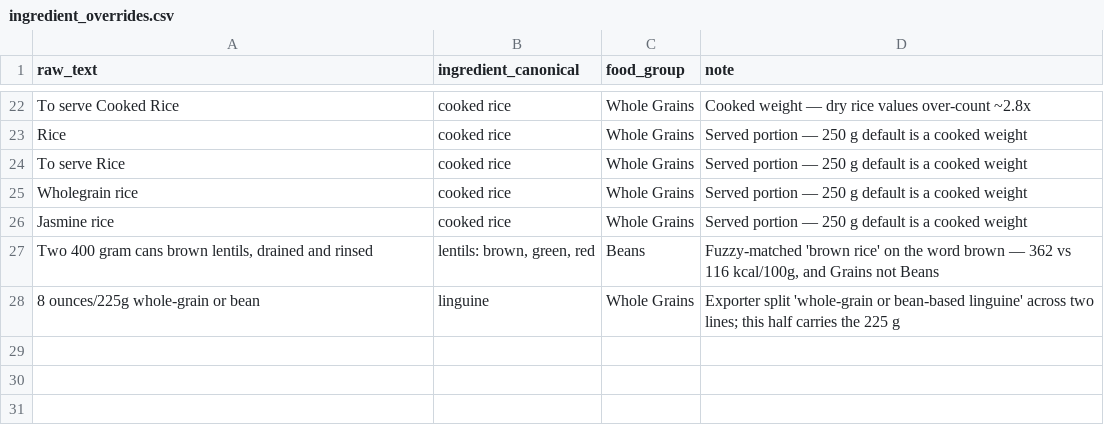
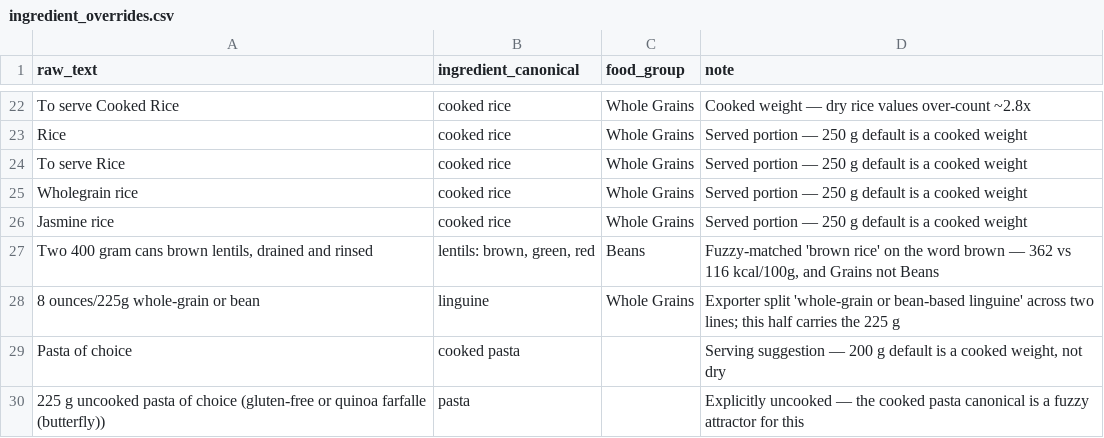
Before and after one commit to Matt1303/meal_planning, a CSV file: config/ingredient_overrides.csv, drawn as a sheet; only a part is shown, gaps mark what is left out.

```diff
--- a/config/ingredient_overrides.csv
+++ b/config/ingredient_overrides.csv
@@ -28 +28,3 @@ Jasmine rice,cooked rice,Whole Grains,Served portion — 250 g default is a cook
 8 ounces/225g whole-grain or bean,linguine,Whole Grains,Exporter split 'whole-grain or bean-based linguine' across two lines; this half carries the 225 g
+Pasta of choice,cooked pasta,,"Serving suggestion — 200 g default is a cooked weight, not dry"
+225 g uncooked pasta of choice (gluten-free or quinoa farfalle (butterfly)),pasta,,Explicitly uncooked — the cooked pasta canonical is a fuzzy attractor for this
```
Also changed, not shown: config/default_portion_grams.csv, config/nutrition_overrides.csv, 1 other file.
